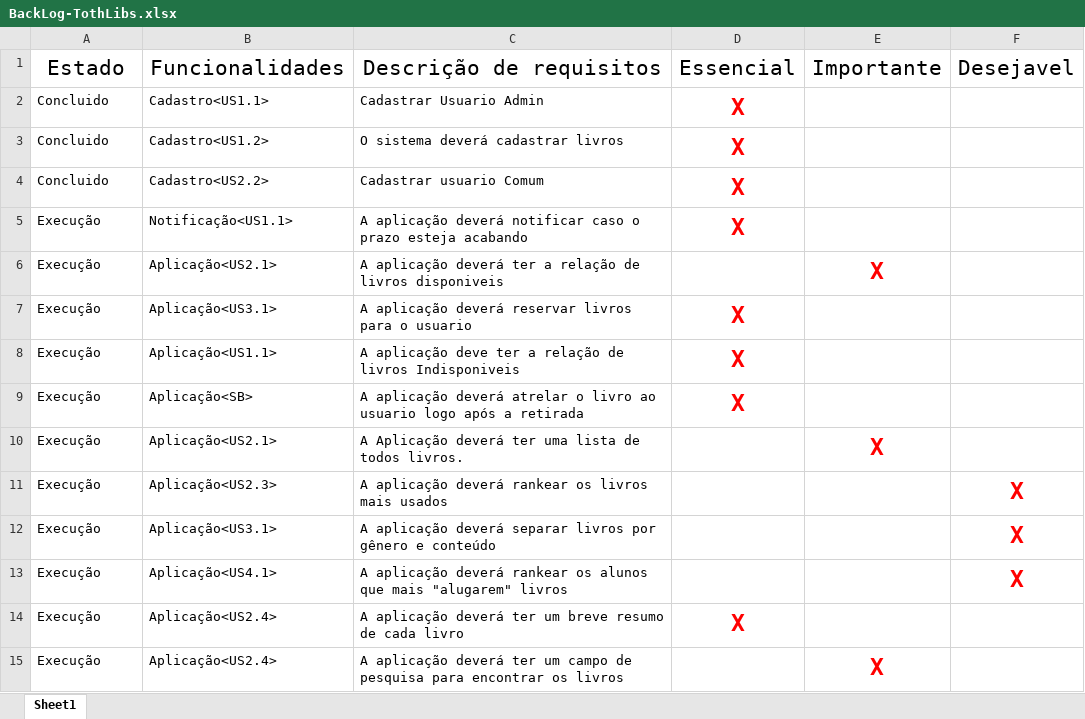
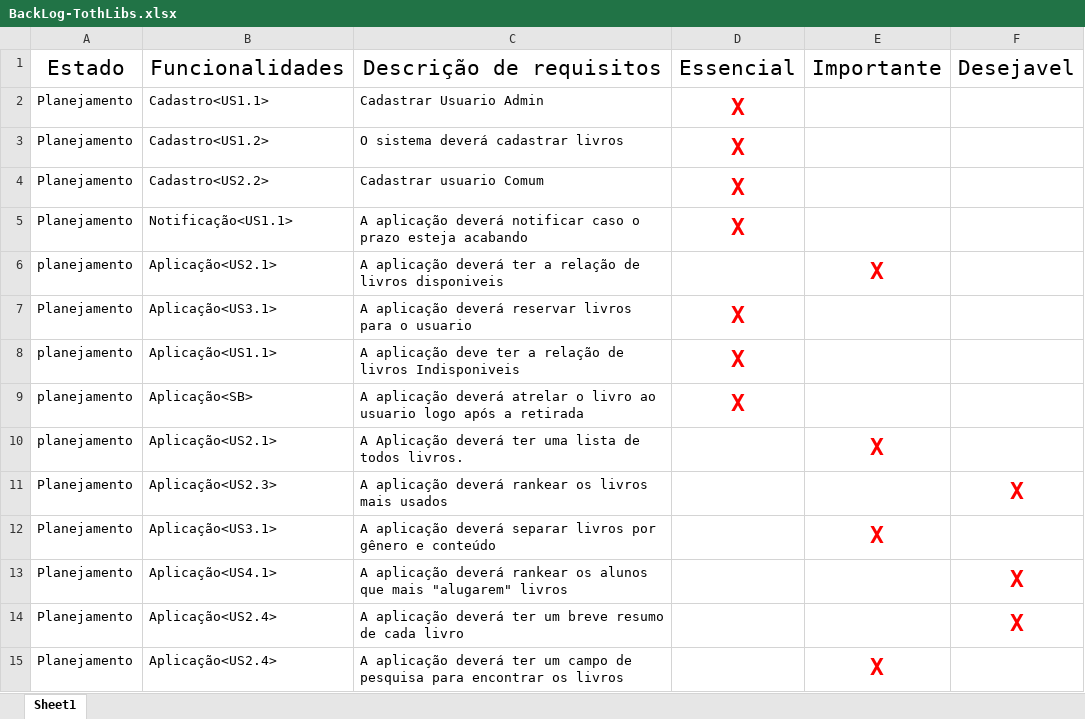
Before and after one commit to Luis-Silva80/grupo05-adsa, an Excel workbook: Documentação/BackLog-TothLibs.xlsx, sheet Sheet1, drawn as a sheet; only a part is shown; values as stored, in another font and other column widths than the file's, no borders; table styles not drawn; the diff covers the shown part only; the diff names each change by its address in the sheet, - before the commit and + after, or states it on an @@ line.

Commit message:
backlog

```diff
--- a/Documentação/BackLog-TothLibs.xlsx (sheet Sheet1)
+++ b/Documentação/BackLog-TothLibs.xlsx (sheet Sheet1)
-A2:A4: Concluido
+A2:A4: Planejamento
-A5: Execução
+A5: Planejamento
-A6: Execução
+A6: planejamento
-A7: Execução
+A7: Planejamento
-A8:A10: Execução
+A8:A10: planejamento
-A11:A15: Execução
+A11:A15: Planejamento
-E12: (empty)
+E12: X
-F12: X
+F12: (empty)
-D14: X
+D14: (empty)
-F14: (empty)
+F14: X
```
Also changed, not shown: 14 removed rows and 18 edited cells elsewhere in this sheet.
